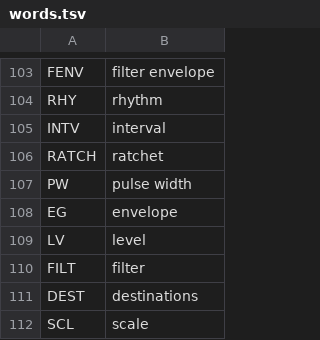
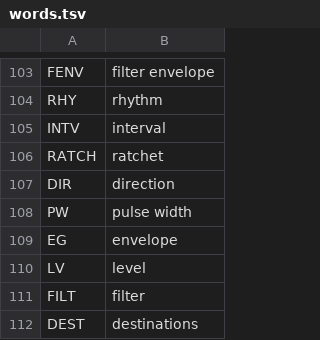
Before and after one commit to Rastapopolix/tessera, a TSV file: firmware/words.tsv, drawn as a sheet; only a part is shown, gaps mark what is left out; the shorter side is filled out with more unchanged rows; the diff names each change by its address in the sheet, - before the commit and + after, or states it on an @@ line.

```diff
--- a/firmware/words.tsv
+++ b/firmware/words.tsv
+row 107: DIR | direction
```
